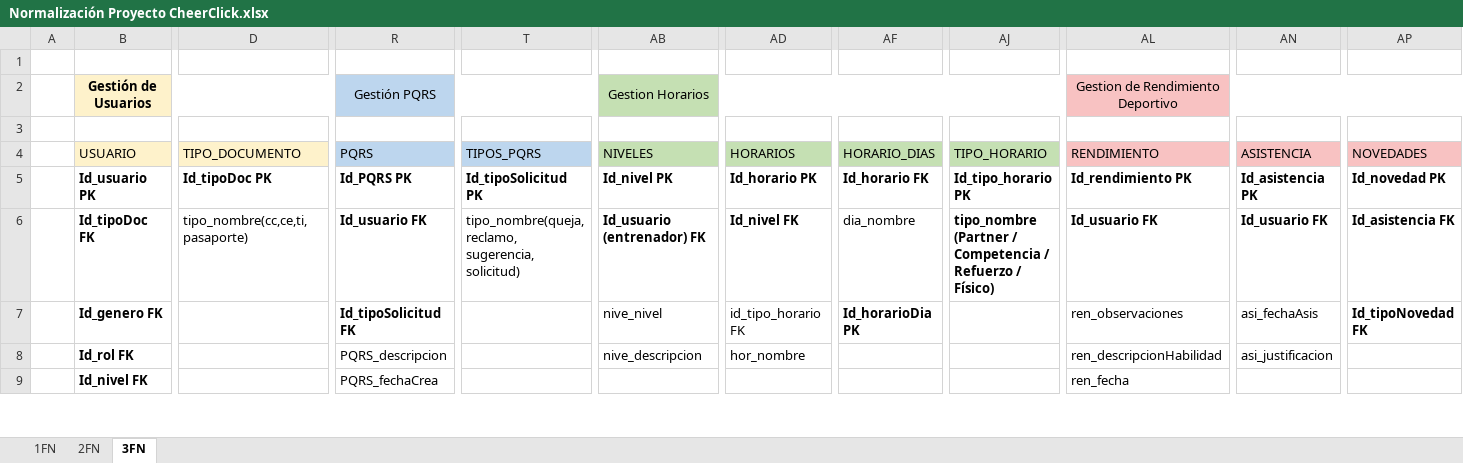
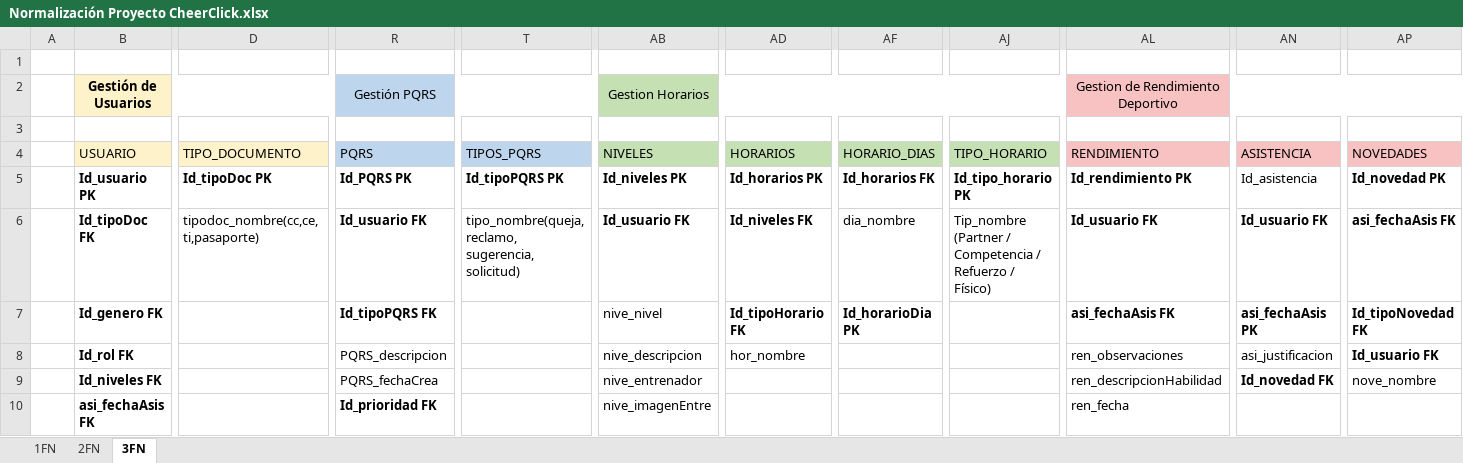
Before and after one commit to DONLEO21/Proyecto_CheerClick_Systems, an Excel workbook: Documentación/Trimestre III/Normalización Proyecto CheerClick.xlsx, sheet 3FN, drawn as a sheet; only a part is shown, gaps mark what is left out; values as stored, in another font and other column widths than the file's, no borders; charts and pictures not drawn; rows hold the shown columns only; the diff covers the shown part only; the diff names each change by its address in the sheet, - before the commit and + after, or states it on an @@ line.

Commit message:
V.3 Normalización de la base de datos

```diff
--- a/Documentación/Trimestre III/Normalización Proyecto CheerClick.xlsx (sheet 3FN)
+++ b/Documentación/Trimestre III/Normalización Proyecto CheerClick.xlsx (sheet 3FN)
-T5 (TIPOS_PQRS): Id_tipoSolicitud PK
+T5 (TIPOS_PQRS): Id_tipoPQRS PK
-AB5 (NIVELES): Id_nivel PK
+AB5 (NIVELES): Id_niveles PK
-AD5 (HORARIOS): Id_horario PK
+AD5 (HORARIOS): Id_horarios PK
-AF5 (HORARIO_DIAS): Id_horario FK
+AF5 (HORARIO_DIAS): Id_horarios FK
-AN5 (ASISTENCIA): Id_asistencia PK
+AN5 (ASISTENCIA): Id_asistencia
-AN5 bold: on
+AN5 bold: off
-D6 (TIPO_DOCUMENTO): tipo_nombre(cc,ce,ti,pasaporte)
+D6 (TIPO_DOCUMENTO): tipodoc_nombre(cc,ce,ti,pasaporte)
-AB6 (NIVELES): Id_usuario (entrenador) FK
+AB6 (NIVELES): Id_usuario FK
-AD6 (HORARIOS): Id_nivel FK
+AD6 (HORARIOS): Id_niveles FK
-AJ6 (TIPO_HORARIO): tipo_nombre (Partner /…
+AJ6 (TIPO_HORARIO): Tip_nombre (Partner /…
-AJ6 bold: on
+AJ6 bold: off
-AP6 (NOVEDADES): Id_asistencia FK
+AP6 (NOVEDADES): asi_fechaAsis FK
-R7 (PQRS): Id_tipoSolicitud FK
+R7 (PQRS): Id_tipoPQRS FK
-AD7 (HORARIOS): id_tipo_horario FK
+AD7 (HORARIOS): Id_tipoHorario FK
-AD7 bold: off
+AD7 bold: on
-AL7 (RENDIMIENTO): ren_observaciones
+AL7 (RENDIMIENTO): asi_fechaAsis FK
-AL7 bold: off
+AL7 bold: on
-AN7 (ASISTENCIA): asi_fechaAsis
+AN7 (ASISTENCIA): asi_fechaAsis PK
-AN7 bold: off
+AN7 bold: on
-AL8 (RENDIMIENTO): ren_descripcionHabilidad
+AL8 (RENDIMIENTO): ren_observaciones
-AP8 (NOVEDADES): (empty)
+AP8 (NOVEDADES): Id_usuario FK
-B9 (USUARIO): Id_nivel FK
+B9 (USUARIO): Id_niveles FK
-AB9 (NIVELES): (empty)
+AB9 (NIVELES): nive_entrenador
-AL9 (RENDIMIENTO): ren_fecha
+AL9 (RENDIMIENTO): ren_descripcionHabilidad
-AN9 (ASISTENCIA): (empty)
+AN9 (ASISTENCIA): Id_novedad FK
-AP9 (NOVEDADES): (empty)
+AP9 (NOVEDADES): nove_nombre
+row 10:  | asi_fechaAsis FK |  | Id_prioridad FK |  | nive_imagenEntre |  |  |  | ren_fecha
```
Also changed, not shown: 15 edited cells and cell formats elsewhere in this sheet, sheet 2FN, sheet 1FN.
